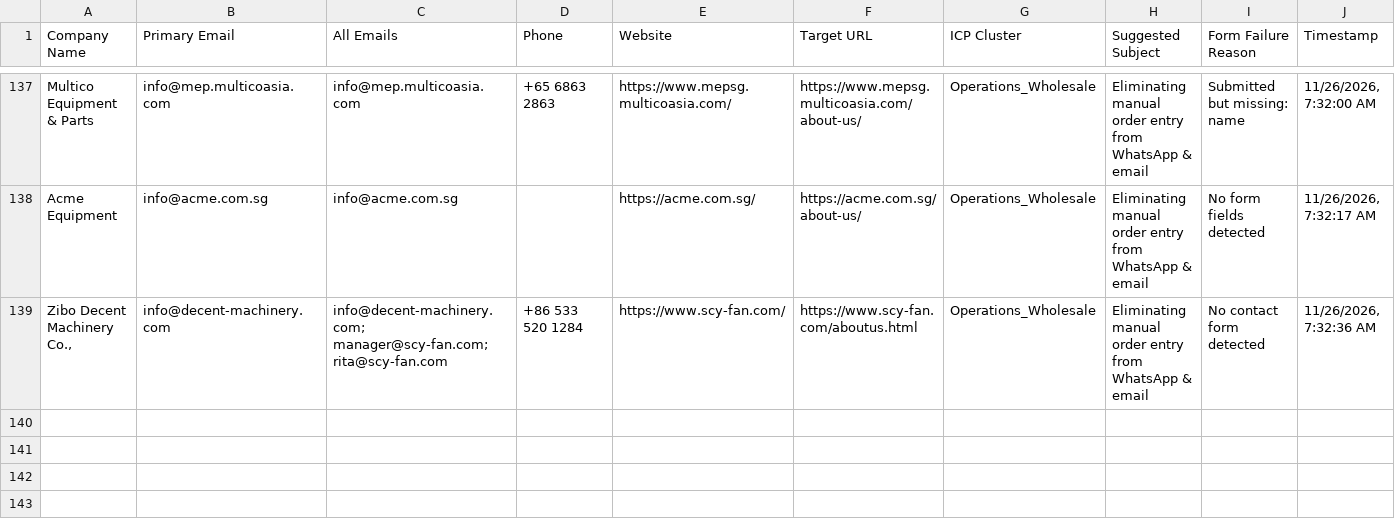
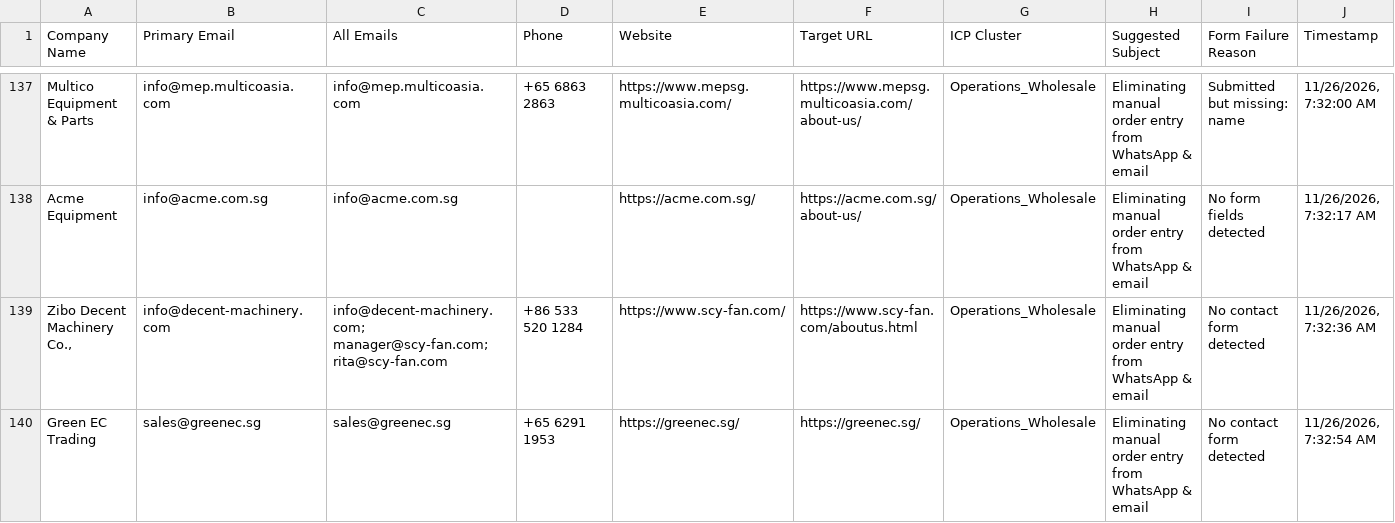
Before and after one commit to AhtehshamSanandwala/outreach-automation, a CSV file: form_results/cold_email_operations_leads.csv, drawn as a sheet; only a part is shown, gaps mark what is left out.

```diff
--- a/form_results/cold_email_operations_leads.csv
+++ b/form_results/cold_email_operations_leads.csv
@@ -139 +139,2 @@ Acme Equipment,info@acme.com.sg,info@acme.com.sg,,https://acme.com.sg/,https://a
 "Zibo Decent Machinery Co.,",info@decent-machinery.com,info@decent-machinery.com; manager@scy-fan.com; rita@scy-fan.com,+86 533 520 1284,https://www.scy-fan.com/,https://www.scy-fan.com/aboutus.html,Operations_Wholesale,Eliminating manual order entry from WhatsApp & email,No contact form detected,"11/26/2026, 7:32:36 AM"
+Green EC Trading,sales@greenec.sg,sales@greenec.sg,+65 6291 1953,https://greenec.sg/,https://greenec.sg/,Operations_Wholesale,Eliminating manual order entry from WhatsApp & email,No contact form detected,"11/26/2026, 7:32:54 AM"
```
Also changed, not shown: form_results/cold_email_outbound_queue.csv, form_results/contact_results.csv, 7 other files.
